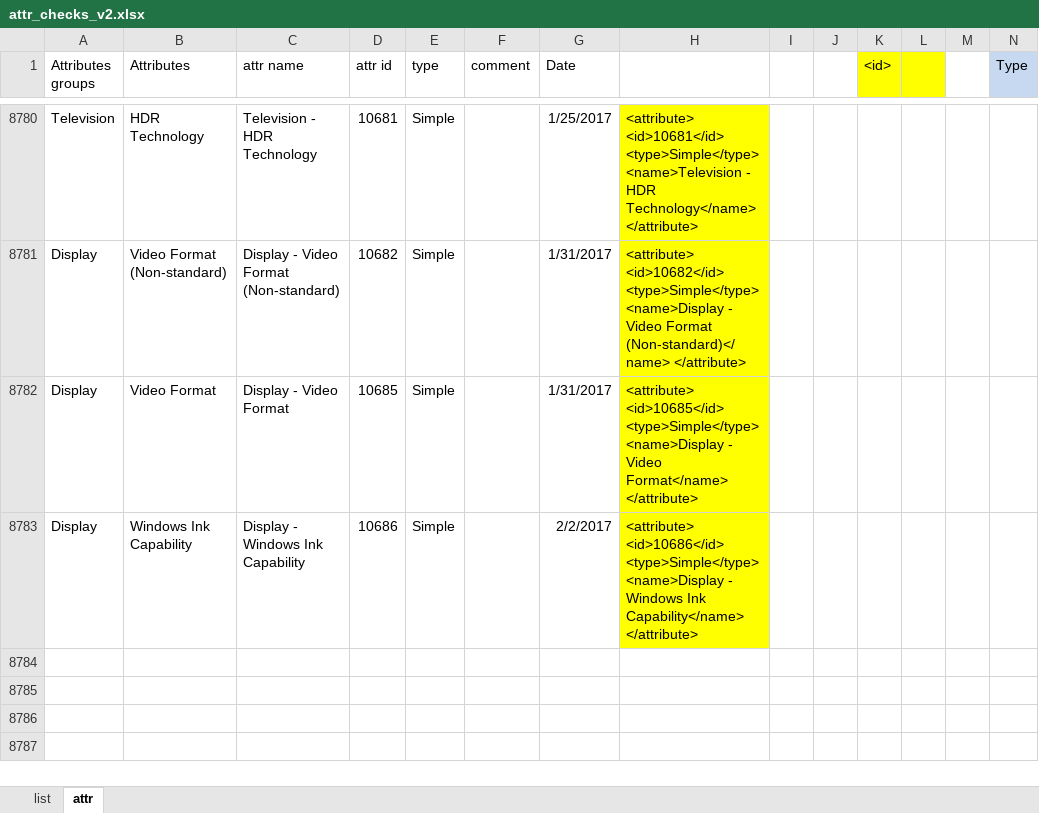
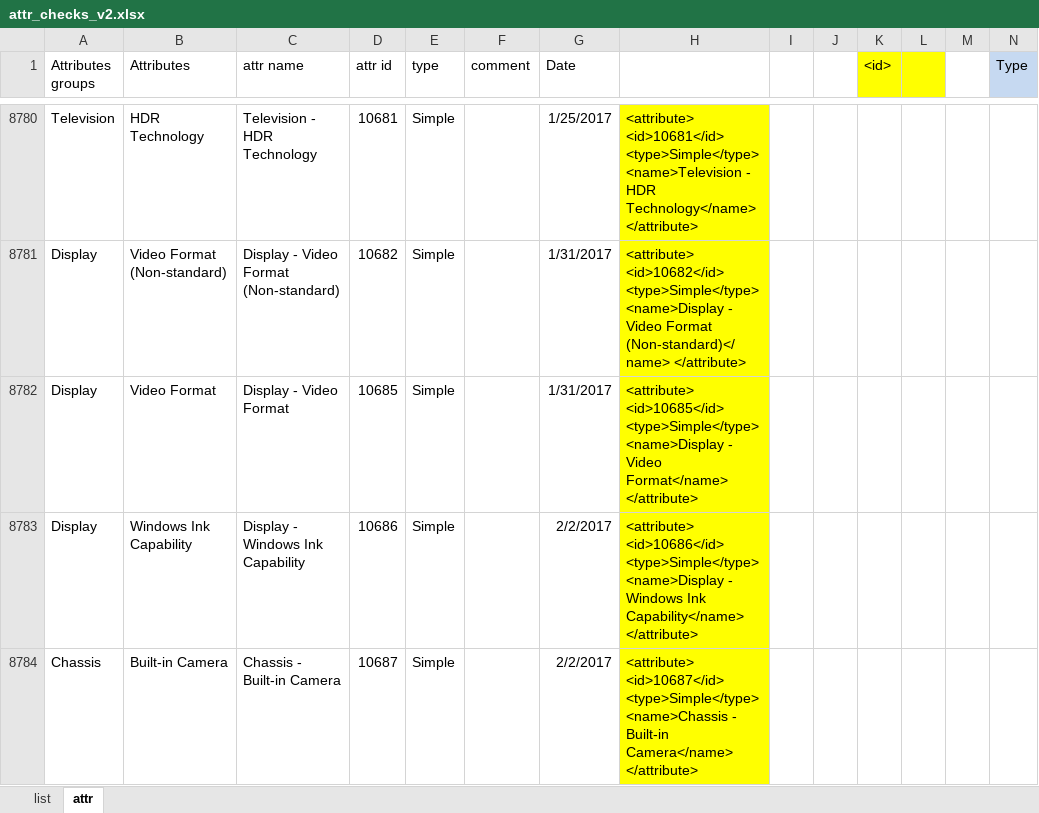
Before and after one commit to reheda/Tpad, an Excel workbook: attr_checks_v2.xlsx, sheet attr, drawn as a sheet; only a part is shown, gaps mark what is left out; values as stored, in another font and other column widths than the file's, no borders; conditional formats not drawn; the diff names each change by its address in the sheet, - before the commit and + after, or states it on an @@ line.

Commit message:
add new attribute

```diff
--- a/attr_checks_v2.xlsx (sheet attr)
+++ b/attr_checks_v2.xlsx (sheet attr)
+row 8784: Chassis | Built-in Camera | Chassis - Built-in Camera | 10687 | Simple |  | 2/2/2017 | <attribute> <id>10687</id> <type>Simple</type> <name>Chassis - Built-in Camera</name> </attribute>
```
Also changed, not shown: 3 other files.
